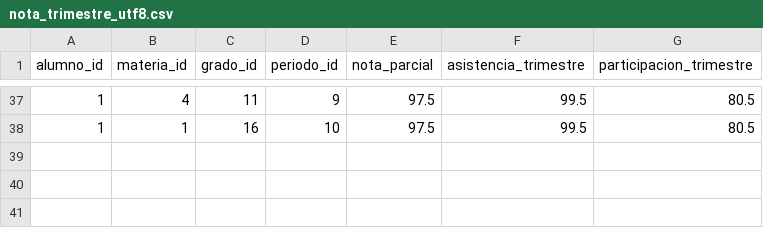
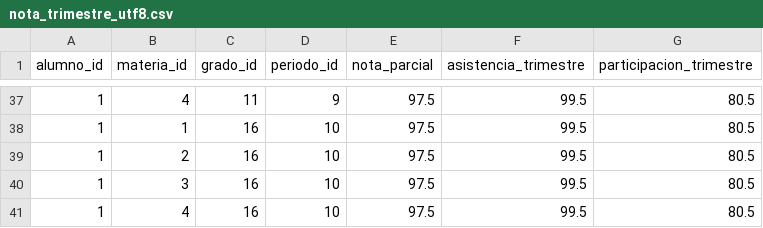
Before and after one commit to alexandervillarroel0078/aula_inteligente_bakend, a CSV file: scripts/nota_trimestre_utf8.csv, drawn as a sheet; only a part is shown, gaps mark what is left out.

```diff
--- a/scripts/nota_trimestre_utf8.csv
+++ b/scripts/nota_trimestre_utf8.csv
@@ -38 +38,4 @@ alumno_id,materia_id,grado_id,periodo_id,nota_parcial,asistencia_trimestre,parti
 1,1,16,10,97.5,99.5,80.5
+1,2,16,10,97.5,99.5,80.5
+1,3,16,10,97.5,99.5,80.5
+1,4,16,10,97.5,99.5,80.5
```
Also changed, not shown: scripts/alumno_grado_utf8.csv, 5 other files.
